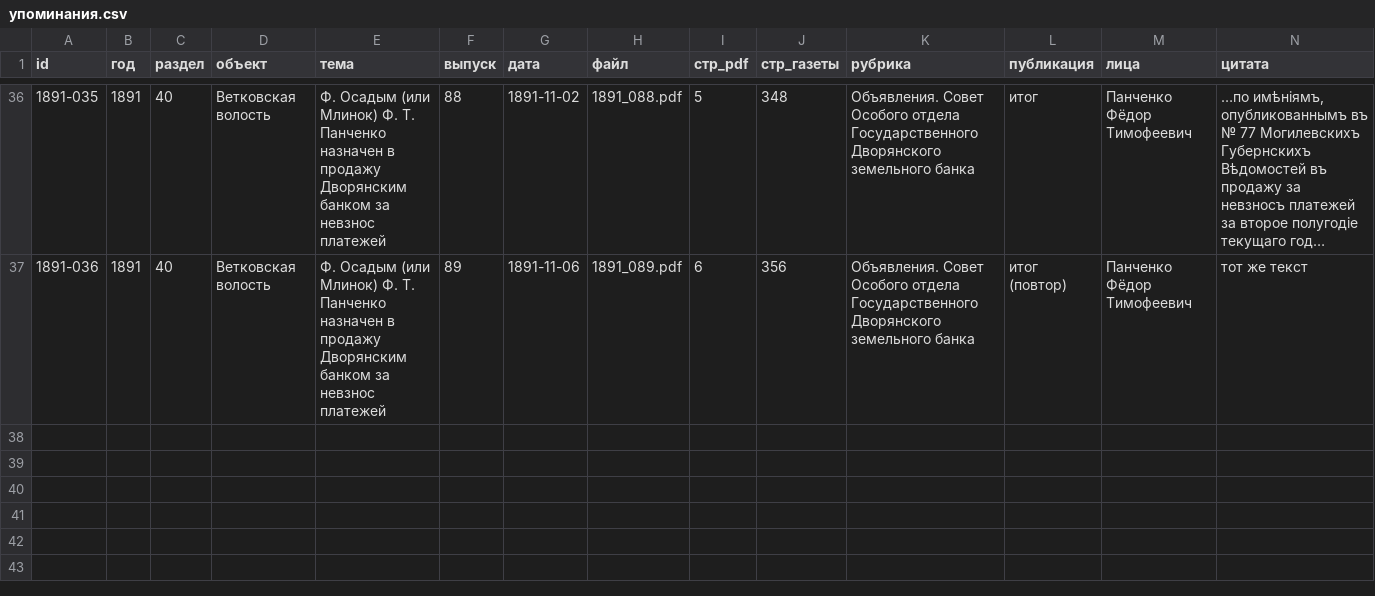
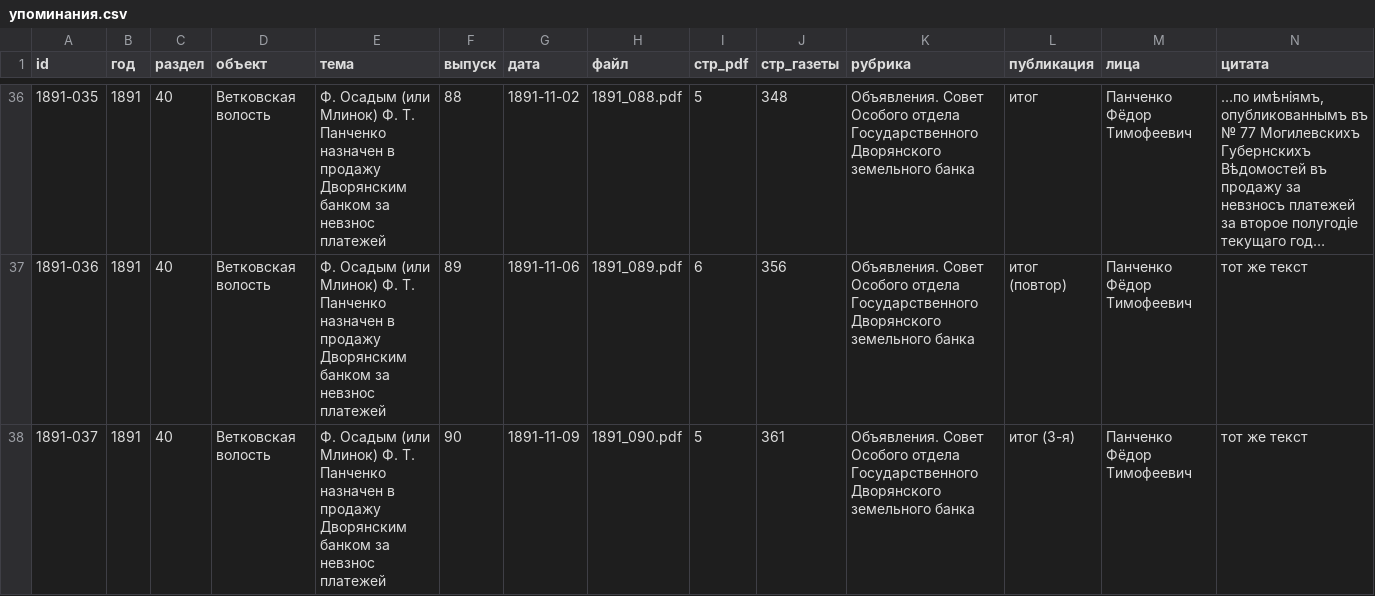
Before and after one commit to Prost3333/mogilev-vedomosti, a CSV file: данные/1891/упоминания.csv, drawn as a sheet; only a part is shown, gaps mark what is left out; long unchanged cells end in …; rows hold the shown columns only; the diff names each change by its address in the sheet, - before the commit and + after, or states it on an @@ line.

```diff
--- a/данные/1891/упоминания.csv
+++ b/данные/1891/упоминания.csv
+row 38: 1891-037 | 1891 | 40 | Ветковская волость | Ф. Осадым (или Млинок) Ф. Т. Панченко назначен в продажу Дворянским банком за невзнос платежей | 90 | 1891-11-09 | 1891_090.pdf | 5 | 361 | Объявления. Совет Особого отдела Государственного Дворянского земельного банка | итог (3-я) | Панченко Фёдор Тимофеевич | тот же текст
```
Also changed, not shown: данные/1891/выпуски.csv, 1 other file.
